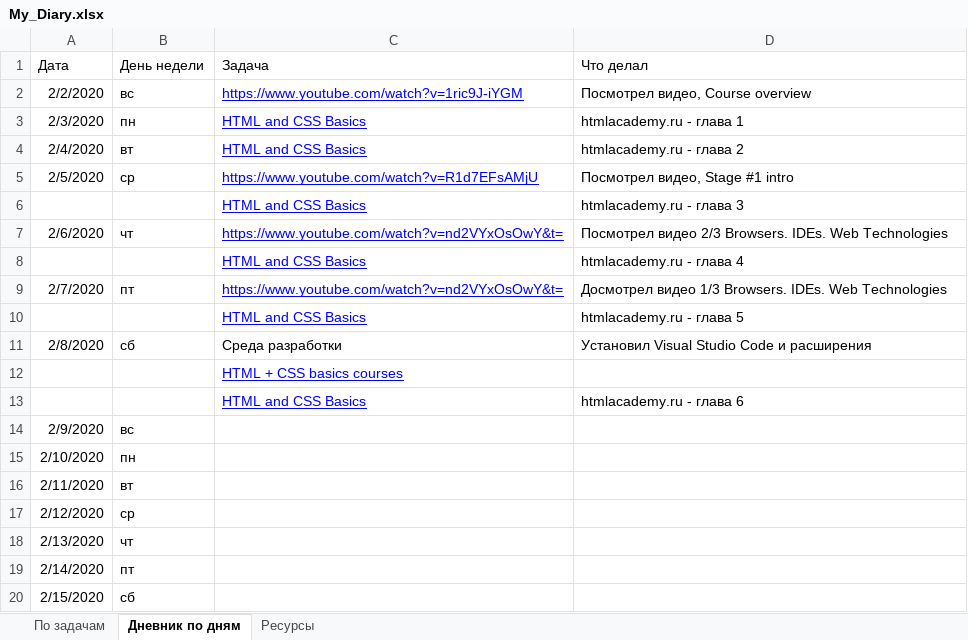
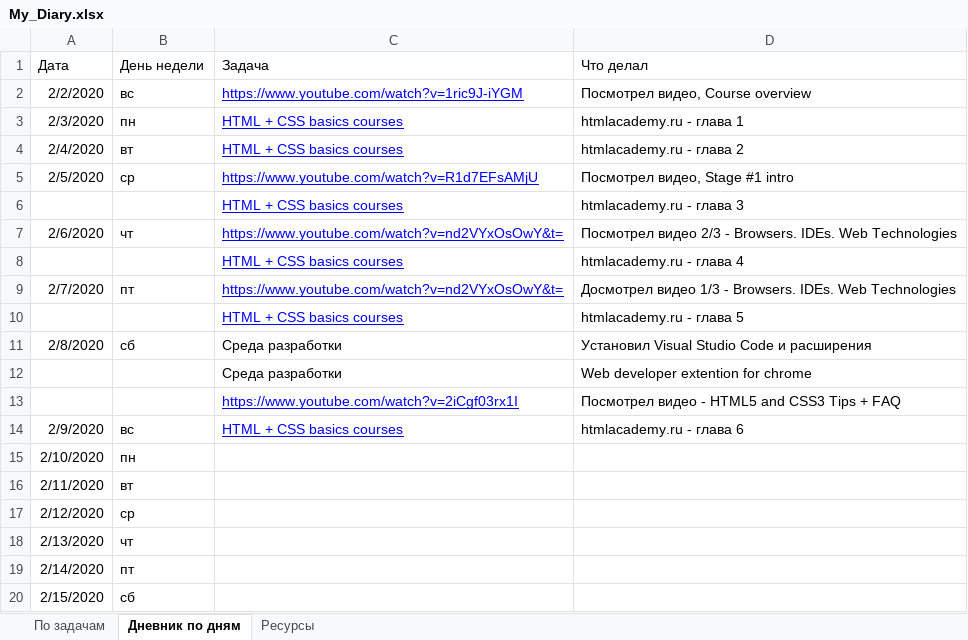
Before and after one commit to AndreiMedvedevSaratov/My_Learning_Diary, an Excel workbook: My_Diary.xlsx, sheet Дневник по дням, drawn as a sheet; only a part is shown; values as stored, in another font and other column widths than the file's, no borders; removed rows and columns are numbered as before the commit, all else as after; the diff names each change by its address in the sheet, - before the commit and + after, or states it on an @@ line.

Commit message:
Update My_Diary.xlsx

```diff
--- a/My_Diary.xlsx (sheet Дневник по дням)
+++ b/My_Diary.xlsx (sheet Дневник по дням)
-C3:C4 (Задача): HTML and CSS Basics
+C3:C4 (Задача): HTML + CSS basics courses
-C6 (Задача): HTML and CSS Basics
+C6 (Задача): HTML + CSS basics courses
-D7 (Что делал): …видео 2/3 Browsers. IDEs.…
+D7 (Что делал): …видео 2/3 - Browsers. IDEs.…
-C8 (Задача): HTML and CSS Basics
+C8 (Задача): HTML + CSS basics courses
-D9 (Что делал): …видео 1/3 Browsers. IDEs.…
+D9 (Что делал): …видео 1/3 - Browsers. IDEs.…
-C10 (Задача): HTML and CSS Basics
+C10 (Задача): HTML + CSS basics courses
-row 12:  |  | HTML + CSS basics courses
-row 13:  |  | HTML and CSS Basics | htmlacademy.ru - глава 6
+row 12:  |  | Среда разработки | Web developer extention for chrome
+row 13:  |  | https://www.youtube.com/watch?v=2iCgf03rx1I | Посмотрел видео - HTML5 and CSS3 Tips + FAQ
-C14 (Задача): (empty)
+C14 (Задача): HTML + CSS basics courses
-D14 (Что делал): (empty)
+D14 (Что делал): htmlacademy.ru - глава 6
```
Also changed, not shown: sheet Ресурсы, sheet По задачам.
